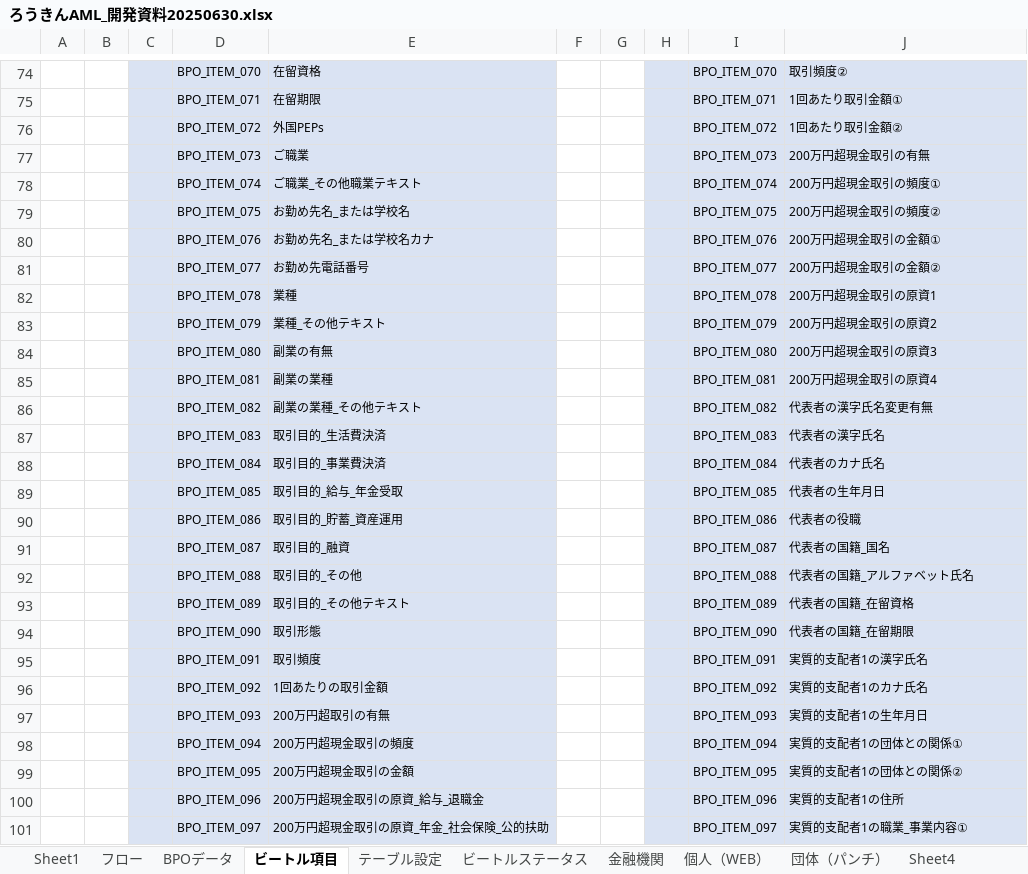
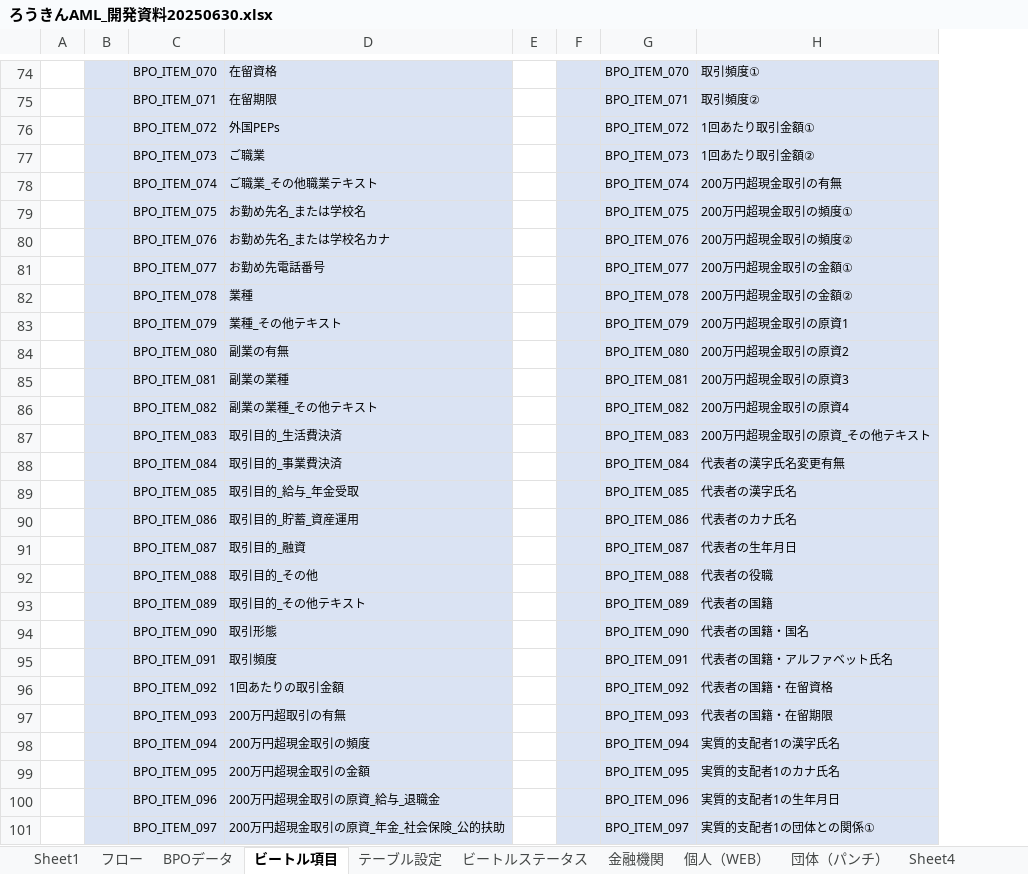
Before and after one commit to kp-14942-kouno/Roukin_AML, an Excel workbook: Documents/ろうきんAML_開発資料20250630.xlsx, sheet ビートル項目, drawn as a sheet; only a part is shown, gaps mark what is left out; values as stored, in another font and other column widths than the file's, no borders; removed rows and columns are numbered as before the commit, all else as after; the diff covers the shown part only; the diff names each change by its address in the sheet, - before the commit and + after, or states it on an @@ line.

```diff
--- a/Documents/ろうきんAML_開発資料20250630.xlsx (sheet ビートル項目)
+++ b/Documents/ろうきんAML_開発資料20250630.xlsx (sheet ビートル項目)
-column B, empty
-column G, empty
-H74: 取引頻度②
+H74: 取引頻度①
-H75: 1回あたり取引金額①
+H75: 取引頻度②
-H76: 1回あたり取引金額②
+H76: 1回あたり取引金額①
-H77: 200万円超現金取引の有無
+H77: 1回あたり取引金額②
-H78: 200万円超現金取引の頻度①
+H78: 200万円超現金取引の有無
-H79: 200万円超現金取引の頻度②
+H79: 200万円超現金取引の頻度①
-H80: 200万円超現金取引の金額①
+H80: 200万円超現金取引の頻度②
-H81: 200万円超現金取引の金額②
+H81: 200万円超現金取引の金額①
-H82: 200万円超現金取引の原資1
+H82: 200万円超現金取引の金額②
-H83: 200万円超現金取引の原資2
+H83: 200万円超現金取引の原資1
-H84: 200万円超現金取引の原資3
+H84: 200万円超現金取引の原資2
-H85: 200万円超現金取引の原資4
+H85: 200万円超現金取引の原資3
-H86: 代表者の漢字氏名変更有無
+H86: 200万円超現金取引の原資4
-H87: 代表者の漢字氏名
+H87: 200万円超現金取引の原資_その他テキスト
-H88: 代表者のカナ氏名
+H88: 代表者の漢字氏名変更有無
-H89: 代表者の生年月日
+H89: 代表者の漢字氏名
-H90: 代表者の役職
+H90: 代表者のカナ氏名
-H91: 代表者の国籍_国名
+H91: 代表者の生年月日
-H92: 代表者の国籍_アルファベット氏名
+H92: 代表者の役職
-H93: 代表者の国籍_在留資格
+H93: 代表者の国籍
-H94: 代表者の国籍_在留期限
+H94: 代表者の国籍・国名
-H95: 実質的支配者1の漢字氏名
+H95: 代表者の国籍・アルファベット氏名
-H96: 実質的支配者1のカナ氏名
+H96: 代表者の国籍・在留資格
-H97: 実質的支配者1の生年月日
+H97: 代表者の国籍・在留期限
-H98: 実質的支配者1の団体との関係①
+H98: 実質的支配者1の漢字氏名
-H99: 実質的支配者1の団体との関係②
+H99: 実質的支配者1のカナ氏名
-H100: 実質的支配者1の住所
+H100: 実質的支配者1の生年月日
-H101: 実質的支配者1の職業_事業内容①
+H101: 実質的支配者1の団体との関係①
```
Also changed, not shown: 6 added rows, 78 edited cells and merged cells elsewhere in this sheet, sheet ビートルステータス, Documents/setting.xlsx, Documents/ろうきんAML_パンチ_不備条件資料20250702.xlsx, 20 other files.
